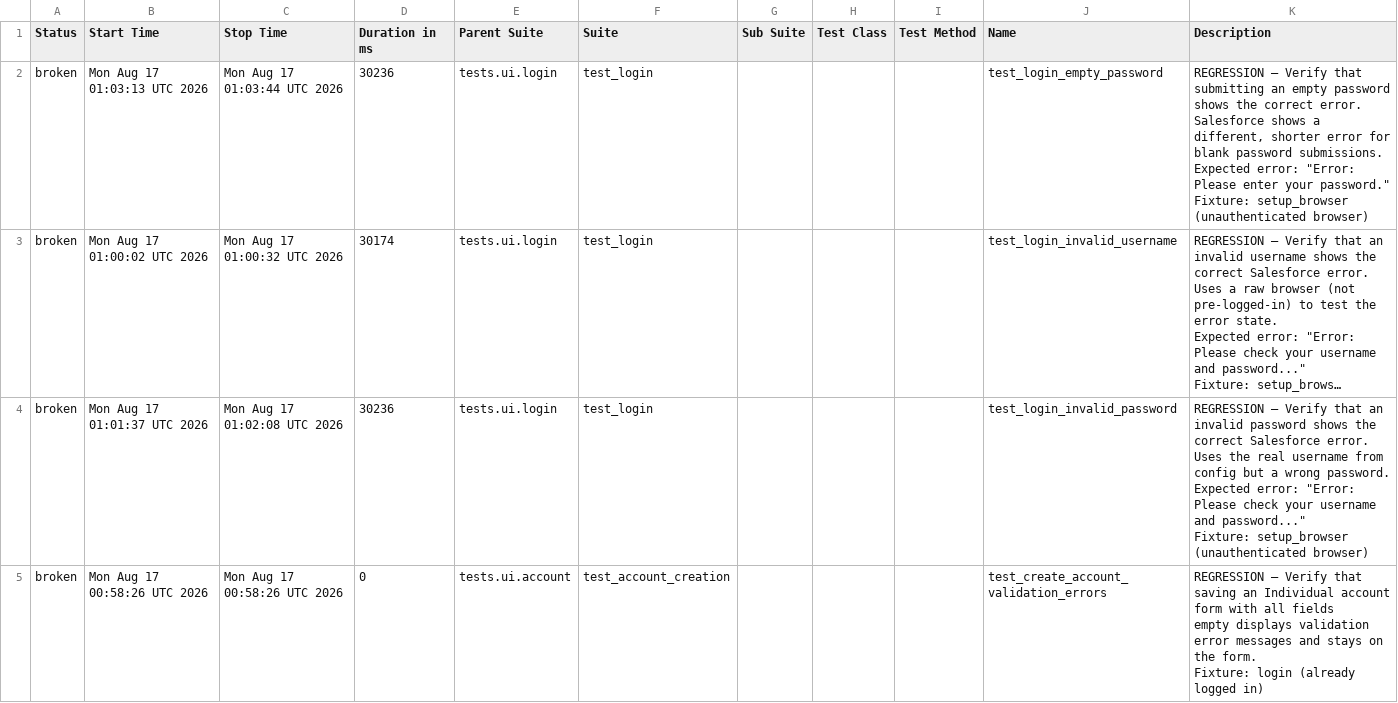
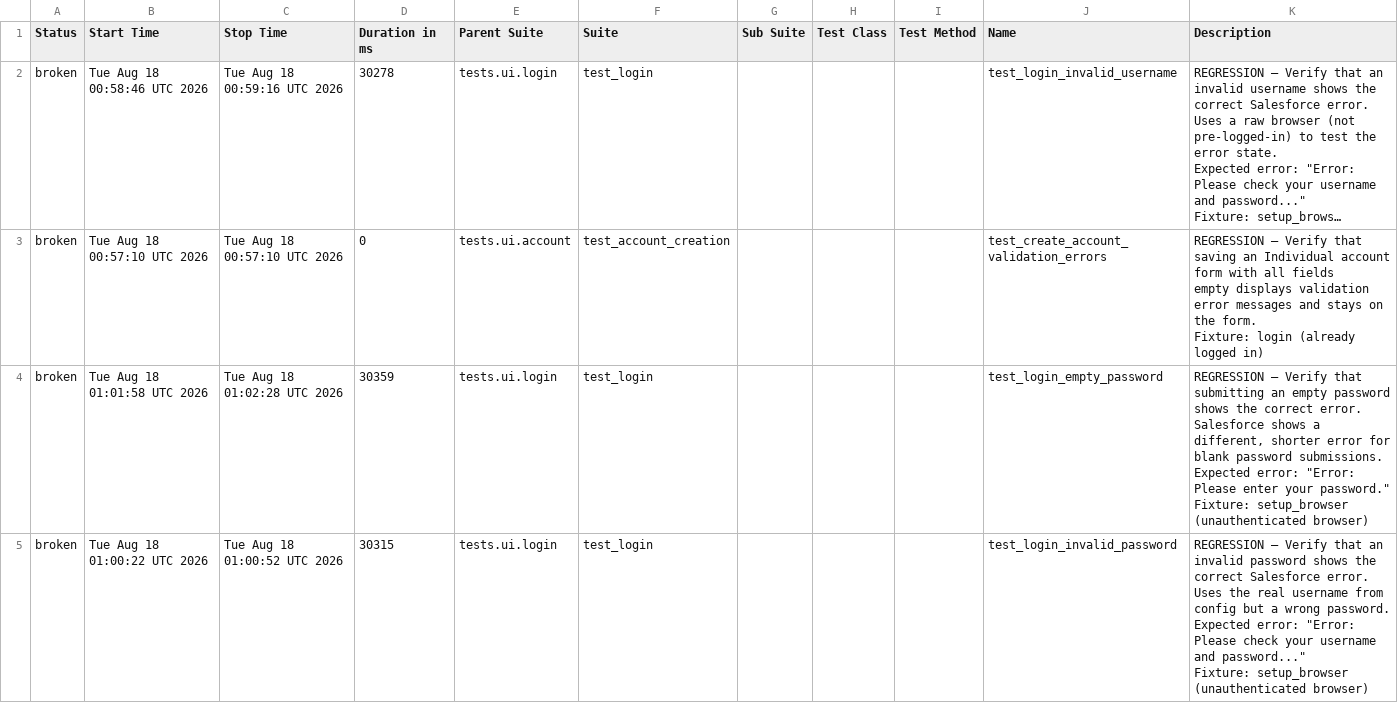
Before and after one commit to DilipAle/rng_ui_tests, a CSV file: renegade-ui/data/suites.csv, drawn as a sheet; long unchanged cells end in …; removed rows and columns are numbered as before the commit, all else as after; ↵ is a line break in a cell; the diff names each change by its address in the sheet, - before the commit and + after, or states it on an @@ line.

```diff
--- a/renegade-ui/data/suites.csv
+++ b/renegade-ui/data/suites.csv
-row 2: broken | Mon Aug 17 01:03:13 UTC 2026 | Mon Aug 17 01:03:44 UTC 2026 | 30236 | tests.ui.login | test_login |  |  |  | test_login_empty_password | REGRESSION — Verify that submitting an empty password shows the correct error. ↵ Salesforce shows a different, shorter error for blank password submissions. ↵ Expected error: "Error: Please enter your password." ↵ Fixture: setup_browser (unauthenticated browser)
-B2 (Start Time): Mon Aug 17 01:00:02 UTC 2026
+B2 (Start Time): Tue Aug 18 00:58:46 UTC 2026
-C2 (Stop Time): Mon Aug 17 01:00:32 UTC 2026
+C2 (Stop Time): Tue Aug 18 00:59:16 UTC 2026
-D2 (Duration in ms): 30174
+D2 (Duration in ms): 30278
-row 4: broken | Mon Aug 17 01:01:37 UTC 2026 | Mon Aug 17 01:02:08 UTC 2026 | 30236 | tests.ui.login | test_login |  |  |  | test_login_invalid_password | REGRESSION — Verify that an invalid password shows the correct Salesforce error. ↵ Uses the real username from config but a wrong password. ↵ Expected error: "Error: Please check your username and password..." ↵ Fixture: setup_browser (unauthenticated browser)
-B3 (Start Time): Mon Aug 17 00:58:26 UTC 2026
+B3 (Start Time): Tue Aug 18 00:57:10 UTC 2026
-C3 (Stop Time): Mon Aug 17 00:58:26 UTC 2026
+C3 (Stop Time): Tue Aug 18 00:57:10 UTC 2026
+row 4: broken | Tue Aug 18 01:01:58 UTC 2026 | Tue Aug 18 01:02:28 UTC 2026 | 30359 | tests.ui.login | test_login |  |  |  | test_login_empty_password | REGRESSION — Verify that submitting an empty password shows the correct error. ↵ Salesforce shows a different, shorter error for blank password submissions. ↵ Expected error: "Error: Please enter your password." ↵ Fixture: setup_browser (unauthenticated browser)
+row 5: broken | Tue Aug 18 01:00:22 UTC 2026 | Tue Aug 18 01:00:52 UTC 2026 | 30315 | tests.ui.login | test_login |  |  |  | test_login_invalid_password | REGRESSION — Verify that an invalid password shows the correct Salesforce error. ↵ Uses the real username from config but a wrong password. ↵ Expected error: "Error: Please check your username and password..." ↵ Fixture: setup_browser (unauthenticated browser)
```
Also changed, not shown: 27 other files.
